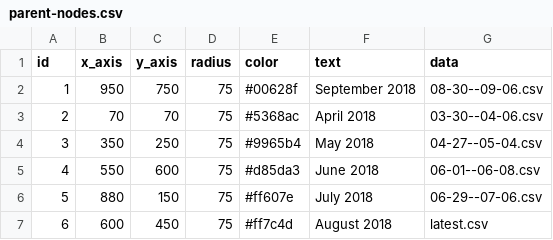
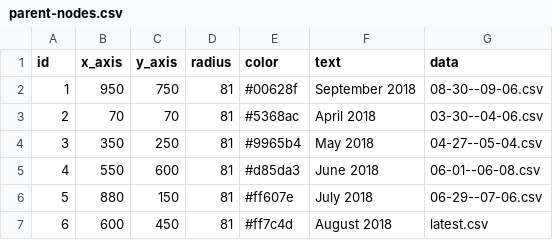
Before and after one commit to nmatison/datafy, a CSV file: parent-nodes.csv, drawn as a sheet.

Commit message:
Update parent circle radius

```diff
--- a/parent-nodes.csv
+++ b/parent-nodes.csv
@@ -1,7 +1,7 @@
 id,x_axis,y_axis,radius,color,text,data
-1,950,750,75,#00628f,September 2018,08-30--09-06.csv
-2,70,70,75,#5368ac,April 2018,03-30--04-06.csv
-3,350,250,75,#9965b4,May 2018,04-27--05-04.csv
-4,550,600,75,#d85da3,June 2018,06-01--06-08.csv
-5,880,150,75,#ff607e,July 2018,06-29--07-06.csv
-6,600,450,75,#ff7c4d,August 2018,latest.csv
+1,950,750,81,#00628f,September 2018,08-30--09-06.csv
+2,70,70,81,#5368ac,April 2018,03-30--04-06.csv
+3,350,250,81,#9965b4,May 2018,04-27--05-04.csv
+4,550,600,81,#d85da3,June 2018,06-01--06-08.csv
+5,880,150,81,#ff607e,July 2018,06-29--07-06.csv
+6,600,450,81,#ff7c4d,August 2018,latest.csv
```
